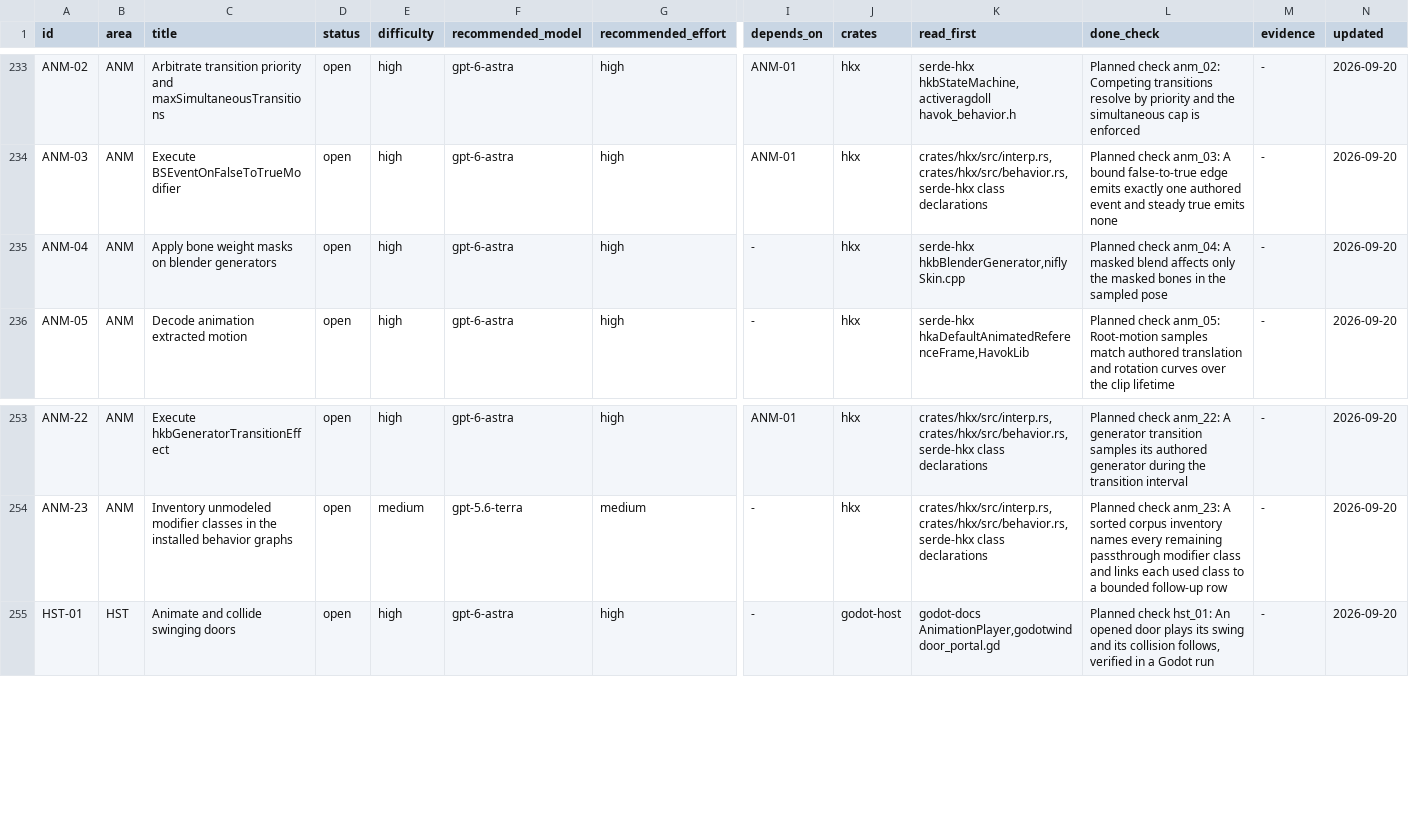
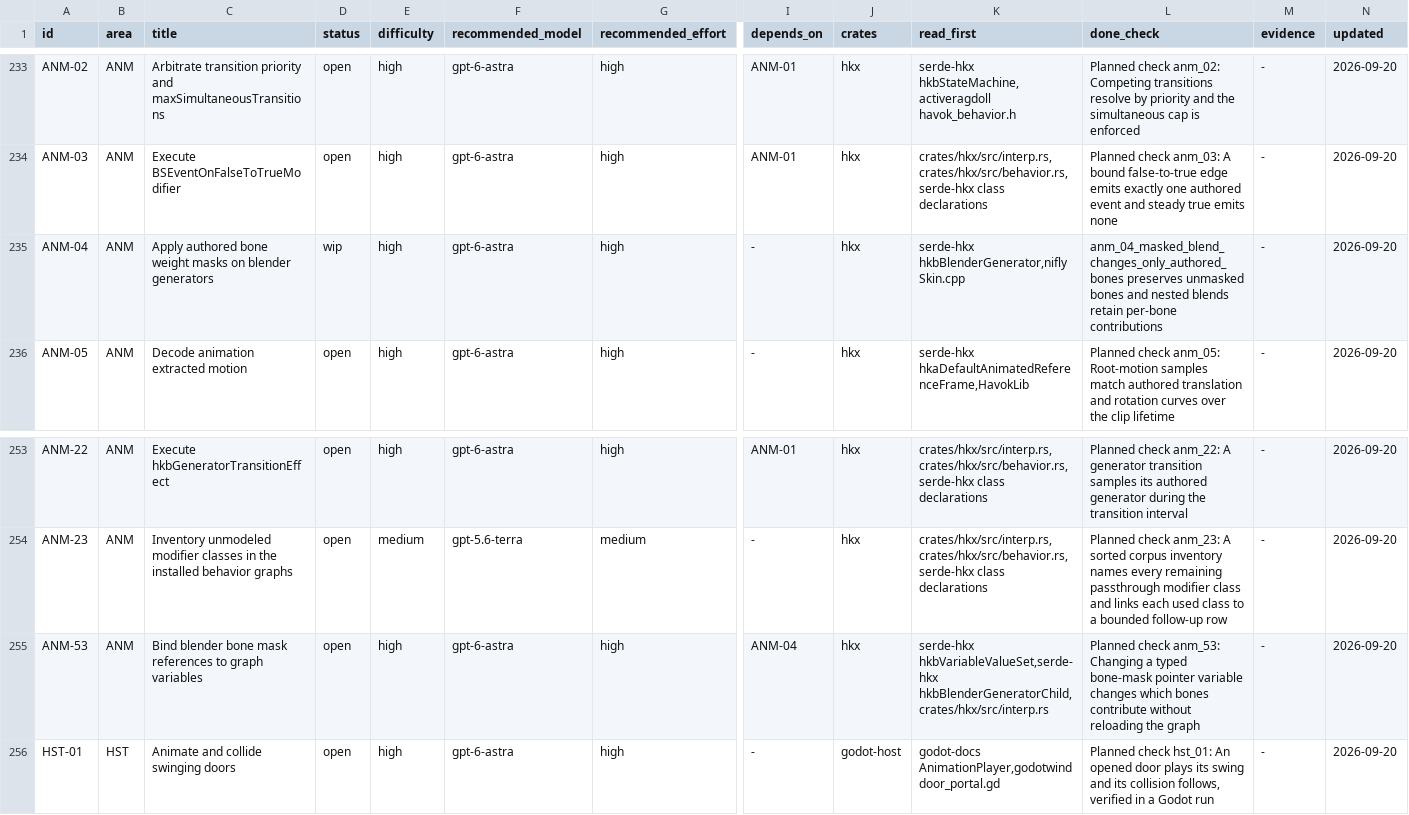
Before and after one commit to earthbone/earthbone-engine, a CSV file: BACKLOG.csv, drawn as a sheet; only a part is shown, gaps mark what is left out; rows hold the shown columns only; the diff names each change by its address in the sheet, - before the commit and + after, or states it on an @@ line.

Commit message:
ANM-04: Apply authored bone masks to behavior blends

```diff
--- a/BACKLOG.csv
+++ b/BACKLOG.csv
-C235 (title): Apply bone weight…
+C235 (title): Apply authored bone weight…
-D235 (status): open
+D235 (status): wip
-L235 (done_check): Planned check anm_04: A masked blend affects only the masked bones in the sampled pose
+L235 (done_check): anm_04_masked_blend_changes_only_authored_bones preserves unmasked bones and nested blends retain per-bone contributions
+row 255: ANM-53 | ANM | Bind blender bone mask references to graph variables | open | high | gpt-6-astra | high | ANM-04 | hkx | serde-hkx hkbVariableValueSet,serde-hkx hkbBlenderGeneratorChild,crates/hkx/src/interp.rs | Planned check anm_53: Changing a typed bone-mask pointer variable changes which bones contribute without reloading the graph | - | 2026-09-20
```
Also changed, not shown: 6 other files.
